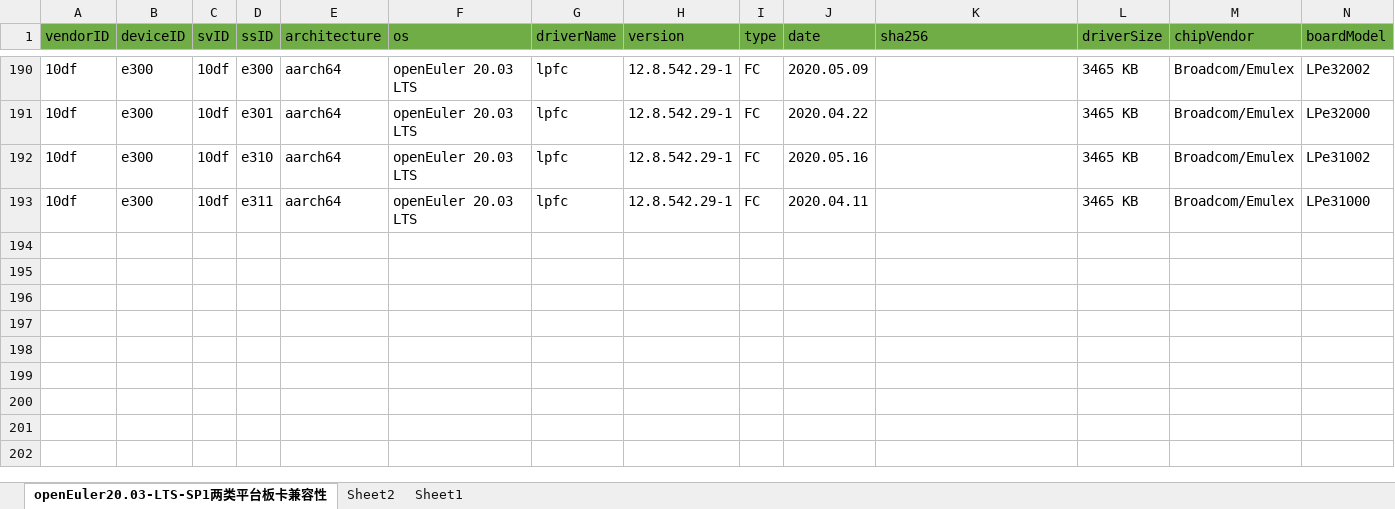
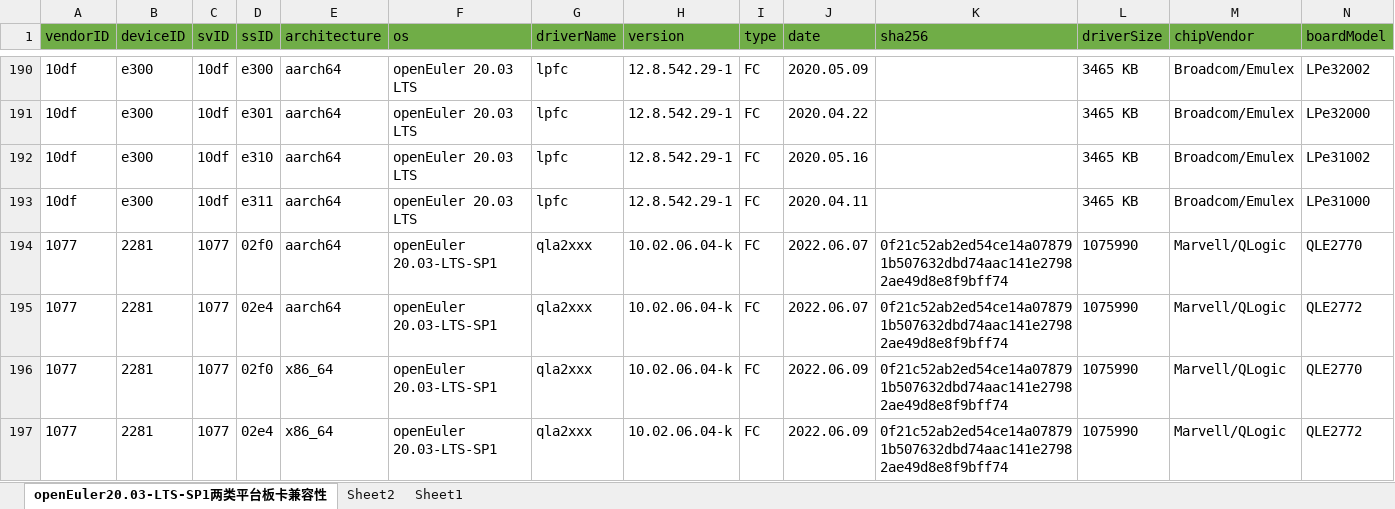
Before and after one commit to openeuler-mirror/website-v2, an Excel workbook: data/compatibility/openEuler20.03-LTS-SP1上两类平台板卡兼容清单.xlsx, sheet openEuler20.03-LTS-SP1两类平台板卡兼容性, drawn as a sheet; only a part is shown, gaps mark what is left out; values as stored, in another font and other column widths than the file's, no borders; rows hold the shown columns only; the diff names each change by its address in the sheet, - before the commit and + after, or states it on an @@ line.

```diff
--- a/data/compatibility/openEuler20.03-LTS-SP1上两类平台板卡兼容清单.xlsx (sheet openEuler20.03-LTS-SP1两类平台板卡兼容性)
+++ b/data/compatibility/openEuler20.03-LTS-SP1上两类平台板卡兼容清单.xlsx (sheet openEuler20.03-LTS-SP1两类平台板卡兼容性)
+row 194: 1077 | 2281 | 1077 | 02f0 | aarch64 | openEuler 20.03-LTS-SP1 | qla2xxx | 10.02.06.04-k | FC | 2022.06.07 | 0f21c52ab2ed54ce14a078791b507632dbd74aac141e27982ae49d8e8f9bff74 | 1075990 | Marvell/QLogic | QLE2770
+row 195: 1077 | 2281 | 1077 | 02e4 | aarch64 | openEuler 20.03-LTS-SP1 | qla2xxx | 10.02.06.04-k | FC | 2022.06.07 | 0f21c52ab2ed54ce14a078791b507632dbd74aac141e27982ae49d8e8f9bff74 | 1075990 | Marvell/QLogic | QLE2772
+row 196: 1077 | 2281 | 1077 | 02f0 | x86_64 | openEuler 20.03-LTS-SP1 | qla2xxx | 10.02.06.04-k | FC | 2022.06.09 | 0f21c52ab2ed54ce14a078791b507632dbd74aac141e27982ae49d8e8f9bff74 | 1075990 | Marvell/QLogic | QLE2770
+row 197: 1077 | 2281 | 1077 | 02e4 | x86_64 | openEuler 20.03-LTS-SP1 | qla2xxx | 10.02.06.04-k | FC | 2022.06.09 | 0f21c52ab2ed54ce14a078791b507632dbd74aac141e27982ae49d8e8f9bff74 | 1075990 | Marvell/QLogic | QLE2772
```
Also changed, not shown: data/compatibility/openEuler20.03-LTS-SP3上两类平台板卡兼容清单.xlsx, data/compatibility/openEuler22.03-LTS上两类平台板卡兼容清单.xlsx, 2 other files.
